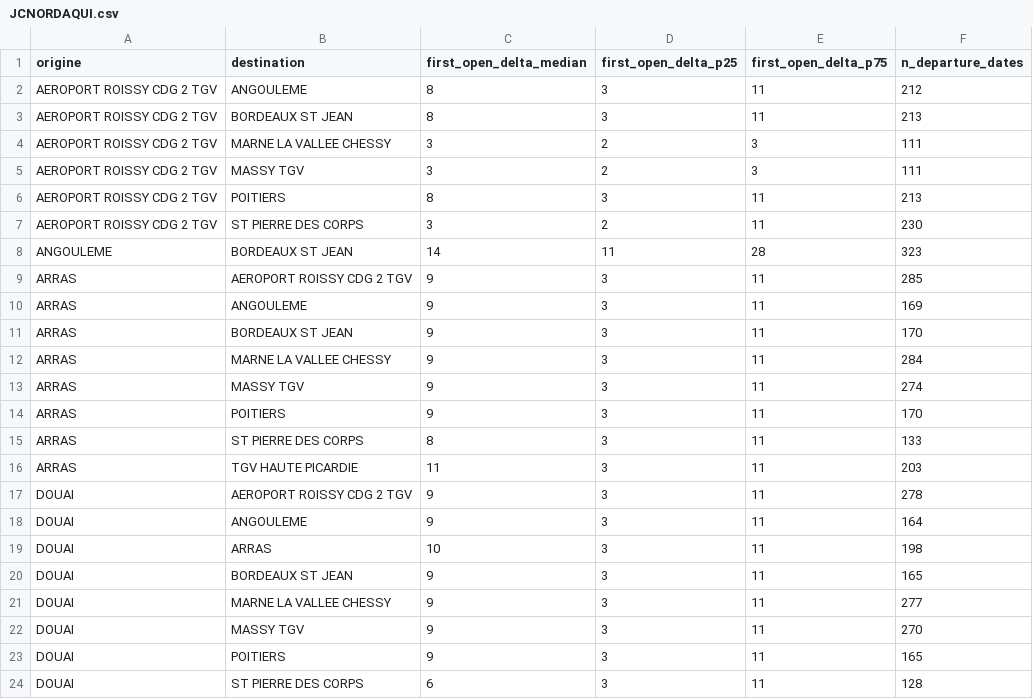
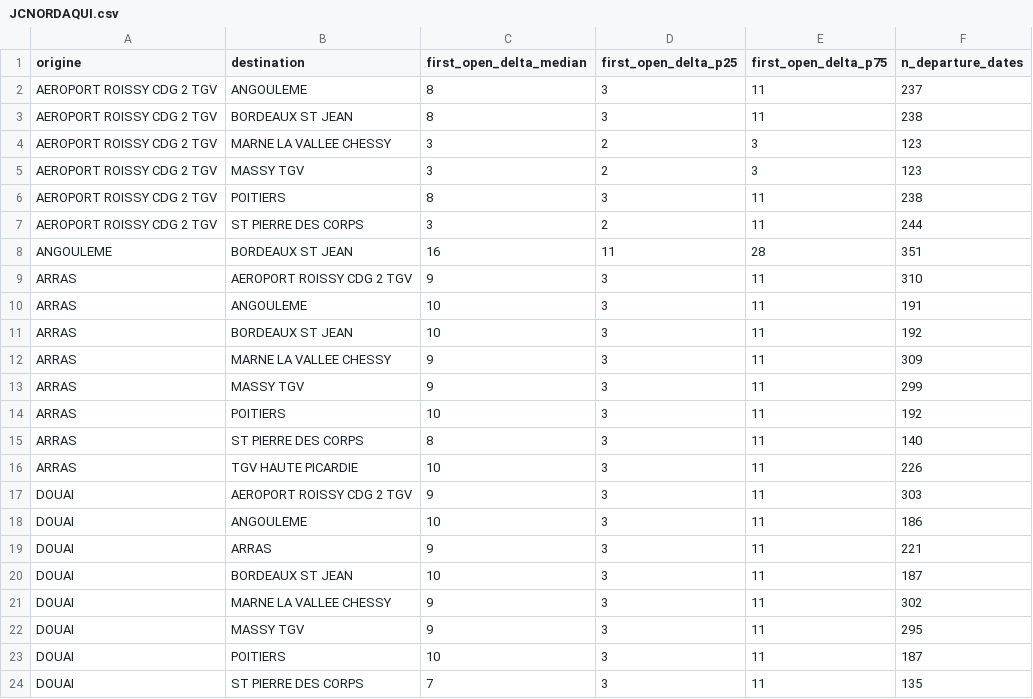
Before and after one commit to matteotoutain/ECM_2526_FinalProject, a CSV file: precomputed/first_signal_od/by_entity/JCNORDAQUI.csv, drawn as a sheet; only a part is shown; the diff covers the shown part only.

```diff
--- a/precomputed/first_signal_od/by_entity/JCNORDAQUI.csv
+++ b/precomputed/first_signal_od/by_entity/JCNORDAQUI.csv
@@ -1,24 +1,24 @@
 origine,destination,first_open_delta_median,first_open_delta_p25,first_open_delta_p75,n_departure_dates
-AEROPORT ROISSY CDG 2 TGV,ANGOULEME,8,3,11,212
-AEROPORT ROISSY CDG 2 TGV,BORDEAUX ST JEAN,8,3,11,213
-AEROPORT ROISSY CDG 2 TGV,MARNE LA VALLEE CHESSY,3,2,3,111
-AEROPORT ROISSY CDG 2 TGV,MASSY TGV,3,2,3,111
-AEROPORT ROISSY CDG 2 TGV,POITIERS,8,3,11,213
-AEROPORT ROISSY CDG 2 TGV,ST PIERRE DES CORPS,3,2,11,230
-ANGOULEME,BORDEAUX ST JEAN,14,11,28,323
-ARRAS,AEROPORT ROISSY CDG 2 TGV,9,3,11,285
-ARRAS,ANGOULEME,9,3,11,169
-ARRAS,BORDEAUX ST JEAN,9,3,11,170
-ARRAS,MARNE LA VALLEE CHESSY,9,3,11,284
-ARRAS,MASSY TGV,9,3,11,274
-ARRAS,POITIERS,9,3,11,170
-ARRAS,ST PIERRE DES CORPS,8,3,11,133
-ARRAS,TGV HAUTE PICARDIE,11,3,11,203
-DOUAI,AEROPORT ROISSY CDG 2 TGV,9,3,11,278
-DOUAI,ANGOULEME,9,3,11,164
-DOUAI,ARRAS,10,3,11,198
-DOUAI,BORDEAUX ST JEAN,9,3,11,165
-DOUAI,MARNE LA VALLEE CHESSY,9,3,11,277
-DOUAI,MASSY TGV,9,3,11,270
-DOUAI,POITIERS,9,3,11,165
-DOUAI,ST PIERRE DES CORPS,6,3,11,128
+AEROPORT ROISSY CDG 2 TGV,ANGOULEME,8,3,11,237
+AEROPORT ROISSY CDG 2 TGV,BORDEAUX ST JEAN,8,3,11,238
+AEROPORT ROISSY CDG 2 TGV,MARNE LA VALLEE CHESSY,3,2,3,123
+AEROPORT ROISSY CDG 2 TGV,MASSY TGV,3,2,3,123
+AEROPORT ROISSY CDG 2 TGV,POITIERS,8,3,11,238
+AEROPORT ROISSY CDG 2 TGV,ST PIERRE DES CORPS,3,2,11,244
+ANGOULEME,BORDEAUX ST JEAN,16,11,28,351
+ARRAS,AEROPORT ROISSY CDG 2 TGV,9,3,11,310
+ARRAS,ANGOULEME,10,3,11,191
+ARRAS,BORDEAUX ST JEAN,10,3,11,192
+ARRAS,MARNE LA VALLEE CHESSY,9,3,11,309
+ARRAS,MASSY TGV,9,3,11,299
+ARRAS,POITIERS,10,3,11,192
+ARRAS,ST PIERRE DES CORPS,8,3,11,140
+ARRAS,TGV HAUTE PICARDIE,10,3,11,226
+DOUAI,AEROPORT ROISSY CDG 2 TGV,9,3,11,303
+DOUAI,ANGOULEME,10,3,11,186
+DOUAI,ARRAS,9,3,11,221
+DOUAI,BORDEAUX ST JEAN,10,3,11,187
+DOUAI,MARNE LA VALLEE CHESSY,9,3,11,302
+DOUAI,MASSY TGV,9,3,11,295
+DOUAI,POITIERS,10,3,11,187
+DOUAI,ST PIERRE DES CORPS,7,3,11,135
```
Also changed, not shown: 49 edited cells elsewhere in this file, precomputed/first_signal_od.csv, precomputed/proba_od/by_entity/FRANCMRS.csv, 11 other files.
